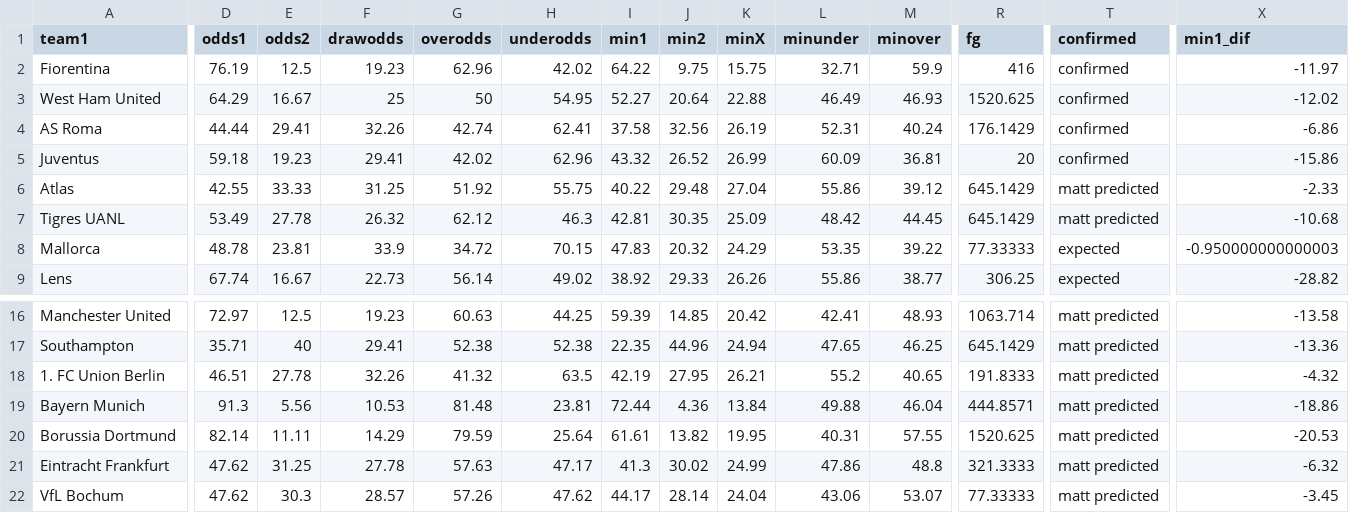
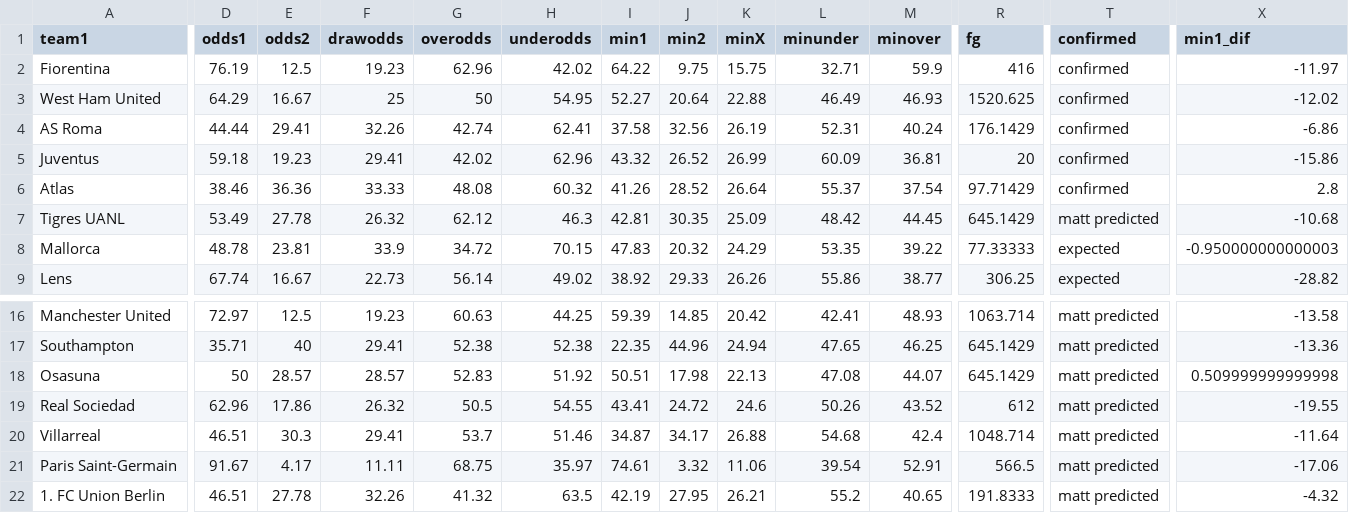
Before and after one commit to mbrownsword/Soccer_Models, a CSV file: upcoming_games.csv, drawn as a sheet; only a part is shown, gaps mark what is left out; the shorter side is filled out with more unchanged rows; rows hold the shown columns only; the diff covers the shown part only; the diff names each change by its address in the sheet, - before the commit and + after, or states it on an @@ line.

Commit message:
Add files via upload

```diff
--- a/upcoming_games.csv
+++ b/upcoming_games.csv
-D6 (odds1): 42.55
+D6 (odds1): 38.46
-E6 (odds2): 33.33
+E6 (odds2): 36.36
-F6 (drawodds): 31.25
+F6 (drawodds): 33.33
-G6 (overodds): 51.92
+G6 (overodds): 48.08
-H6 (underodds): 55.75
+H6 (underodds): 60.32
-I6 (min1): 40.22
+I6 (min1): 41.26
-J6 (min2): 29.48
+J6 (min2): 28.52
-K6 (minX): 27.04
+K6 (minX): 26.64
-L6 (minunder): 55.86
+L6 (minunder): 55.37
-M6 (minover): 39.12
+M6 (minover): 37.54
-R6 (fg): 645.1429
+R6 (fg): 97.71429
-T6 (confirmed): matt predicted
+T6 (confirmed): confirmed
-X6 (min1_dif): -2.33
+X6 (min1_dif): 2.8
+row 18: Osasuna | 50 | 28.57 | 28.57 | 52.83 | 51.92 | 50.51 | 17.98 | 22.13 | 47.08 | 44.07 | 645.1429 | matt predicted | 0.509999999999998
+row 19: Real Sociedad | 62.96 | 17.86 | 26.32 | 50.5 | 54.55 | 43.41 | 24.72 | 24.6 | 50.26 | 43.52 | 612 | matt predicted | -19.55
+row 20: Villarreal | 46.51 | 30.3 | 29.41 | 53.7 | 51.46 | 34.87 | 34.17 | 26.88 | 54.68 | 42.4 | 1048.714 | matt predicted | -11.64
+row 21: Paris Saint-Germain | 91.67 | 4.17 | 11.11 | 68.75 | 35.97 | 74.61 | 3.32 | 11.06 | 39.54 | 52.91 | 566.5 | matt predicted | -17.06
```
Also changed, not shown: 6 edited cells elsewhere in this file.
